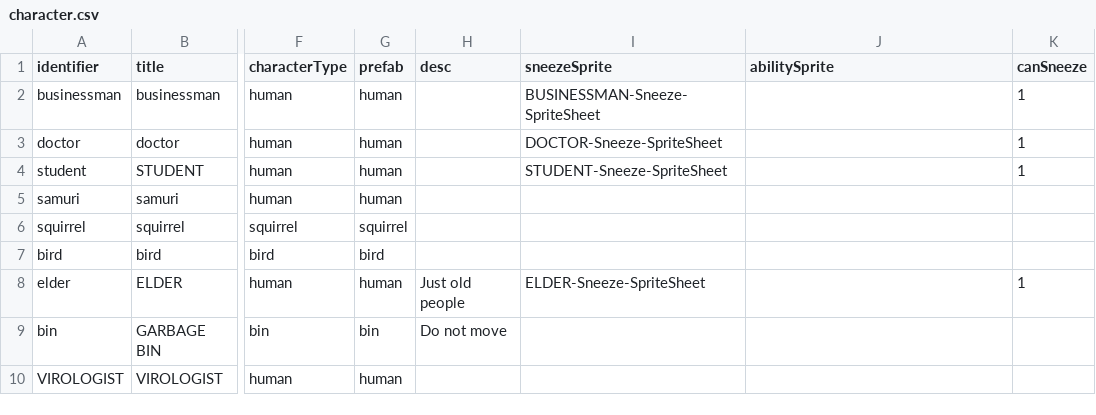
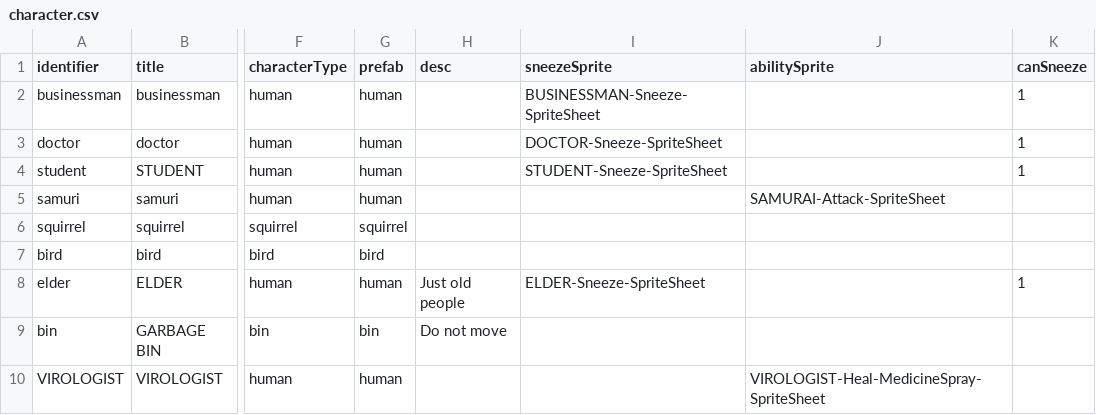
Before and after one commit to shshwdr/YouAreTheWeaponVirus, a CSV file: Assets/Resources/csv/character.csv, drawn as a sheet; only a part is shown, gaps mark what is left out; the diff names each change by its address in the sheet, - before the commit and + after, or states it on an @@ line.

```diff
--- a/Assets/Resources/csv/character.csv
+++ b/Assets/Resources/csv/character.csv
-J5 (abilitySprite): (empty)
+J5 (abilitySprite): SAMURAI-Attack-SpriteSheet
-J10 (abilitySprite): (empty)
+J10 (abilitySprite): VIROLOGIST-Heal-MedicineSpray-SpriteSheet
```
Also changed, not shown: 10 other files.
